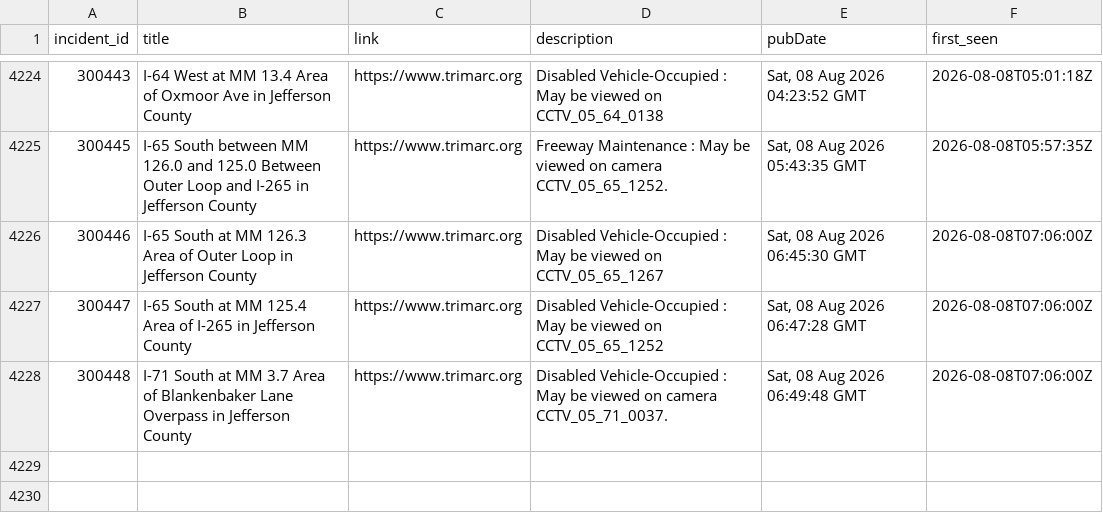
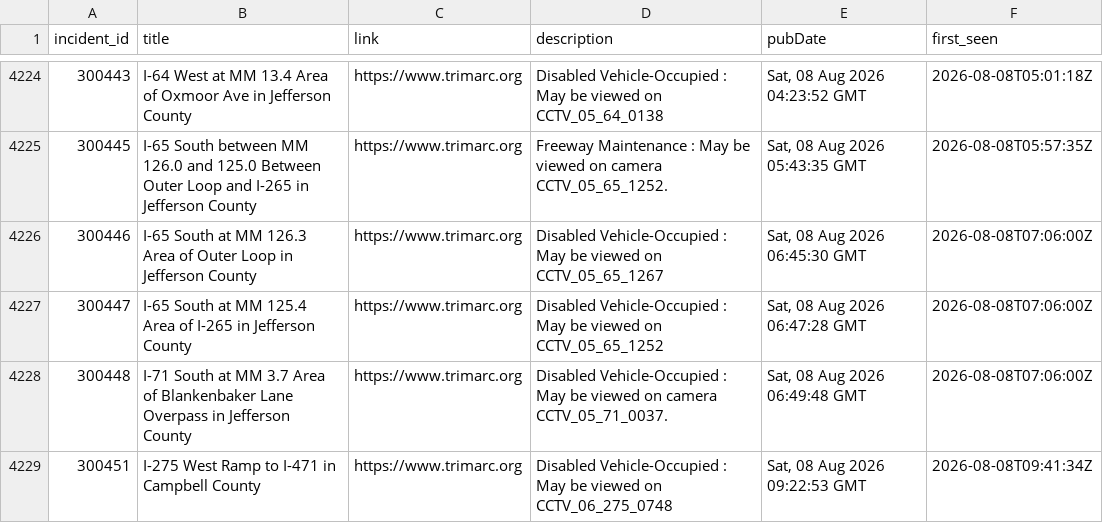
Before and after one commit to markschaver/TRIMARC, a CSV file: data/trimarc.csv, drawn as a sheet; only a part is shown, gaps mark what is left out; the diff names each change by its address in the sheet, - before the commit and + after, or states it on an @@ line.

```diff
--- a/data/trimarc.csv
+++ b/data/trimarc.csv
+row 4229: 300451 | I-275 West Ramp to I-471 in Campbell County | https://www.trimarc.org | Disabled Vehicle-Occupied : May be viewed on CCTV_06_275_0748 | Sat, 08 Aug 2026 09:22:53 GMT | 2026-08-08T09:41:34Z
```
Also changed, not shown: 1 other file.
